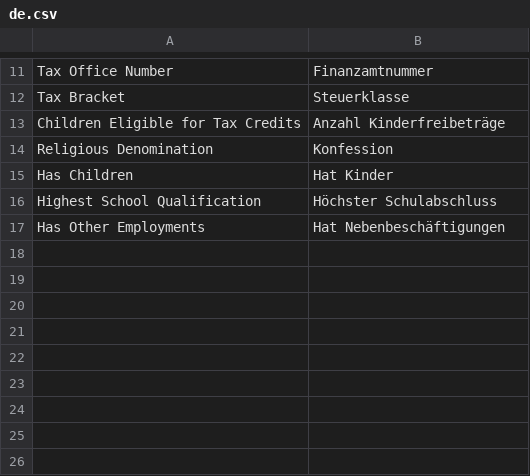
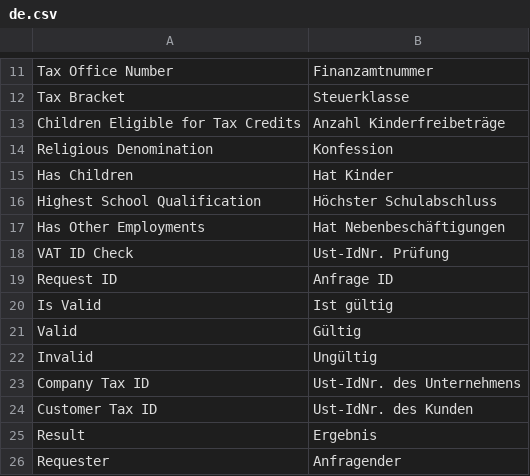
Before and after one commit to alyf-de/erpnext_germany, a CSV file: erpnext_germany/translations/de.csv, drawn as a sheet; only a part is shown, gaps mark what is left out.

Commit message:
feat(VAT ID Check): add translations

```diff
--- a/erpnext_germany/translations/de.csv
+++ b/erpnext_germany/translations/de.csv
@@ -17 +17,10 @@ Highest School Qualification,Höchster Schulabschluss
 Has Other Employments,Hat Nebenbeschäftigungen
+VAT ID Check,Ust-IdNr. Prüfung
+Request ID,Anfrage ID
+Is Valid,Ist gültig
+Valid,Gültig
+Invalid,Ungültig
+Company Tax ID,Ust-IdNr. des Unternehmens
+Customer Tax ID,Ust-IdNr. des Kunden
+Result,Ergebnis
+Requester,Anfragender
```
